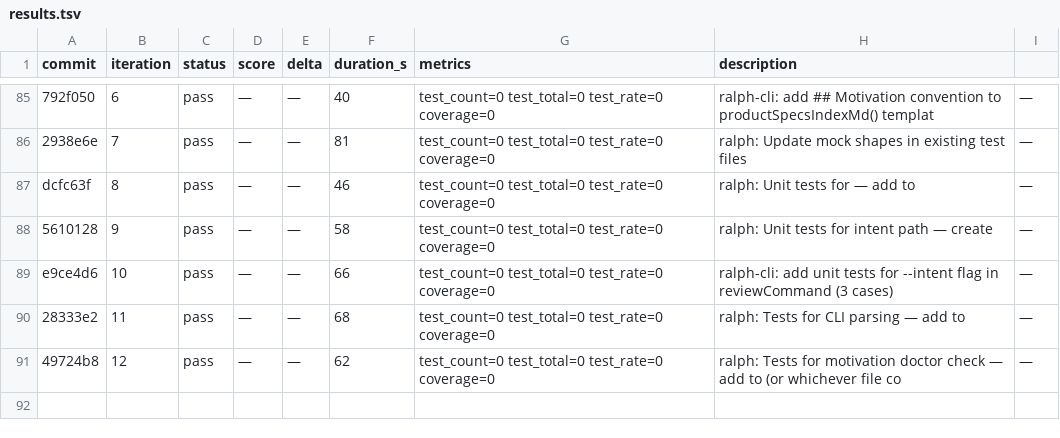
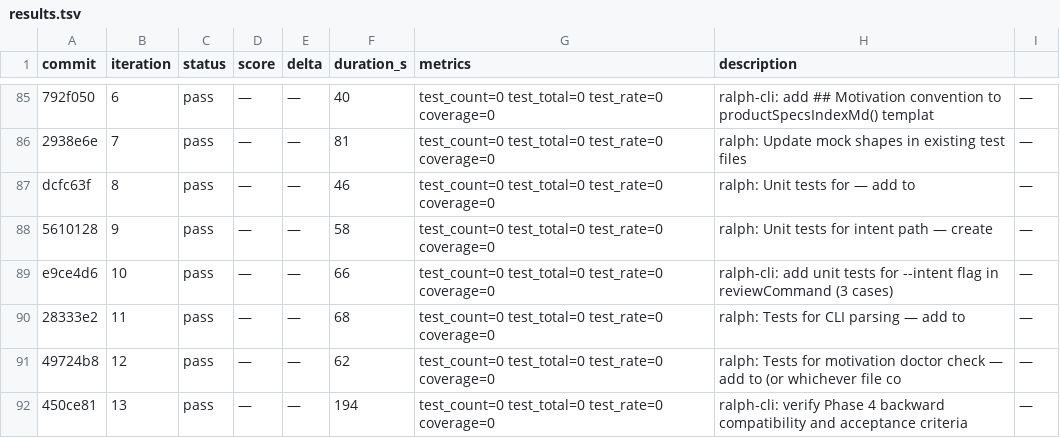
Before and after one commit to OpenCnid/ralph-cli, a TSV file: .ralph/results.tsv, drawn as a sheet; only a part is shown, gaps mark what is left out; the diff names each change by its address in the sheet, - before the commit and + after, or states it on an @@ line.

Commit message:
ralph: iteration 14

```diff
--- a/.ralph/results.tsv
+++ b/.ralph/results.tsv
+row 92: 450ce81 | 13 | pass | — | — | 194 | test_count=0 test_total=0 test_rate=0 coverage=0 | ralph-cli: verify Phase 4 backward compatibility and acceptance criteria | —
```
